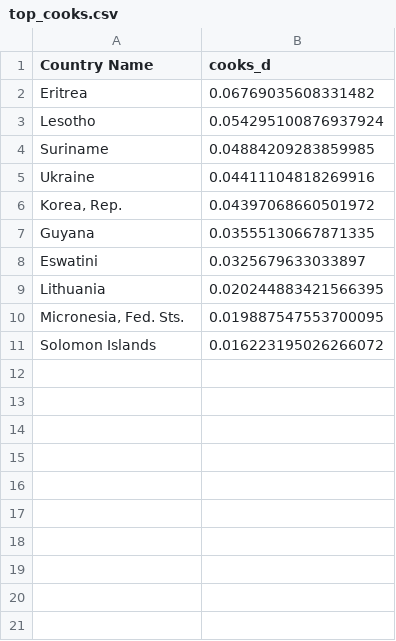
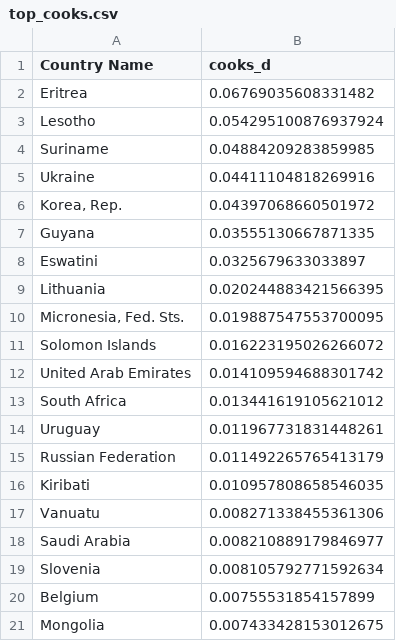
Before and after one commit to StyNW7/ASA-International-Data-Quest-2025, a CSV file: Output/model_output/top_cooks.csv (was Output/Model/top_cooks.csv), drawn as a sheet; the diff names each change by its address in the sheet, - before the commit and + after, or states it on an @@ line.

Commit message:
fix: modelling code

```diff
--- a/Output/Model/top_cooks.csv
+++ b/Output/model_output/top_cooks.csv
+row 12: United Arab Emirates | 0.014109594688301742
+row 13: South Africa | 0.013441619105621012
+row 14: Uruguay | 0.011967731831448261
+row 15: Russian Federation | 0.011492265765413179
+row 16: Kiribati | 0.010957808658546035
+row 17: Vanuatu | 0.008271338455361306
+row 18: Saudi Arabia | 0.008210889179846977
+row 19: Slovenia | 0.008105792771592634
+row 20: Belgium | 0.00755531854157899
+row 21: Mongolia | 0.007433428153012675
```
Also changed, not shown: 18 other files.
